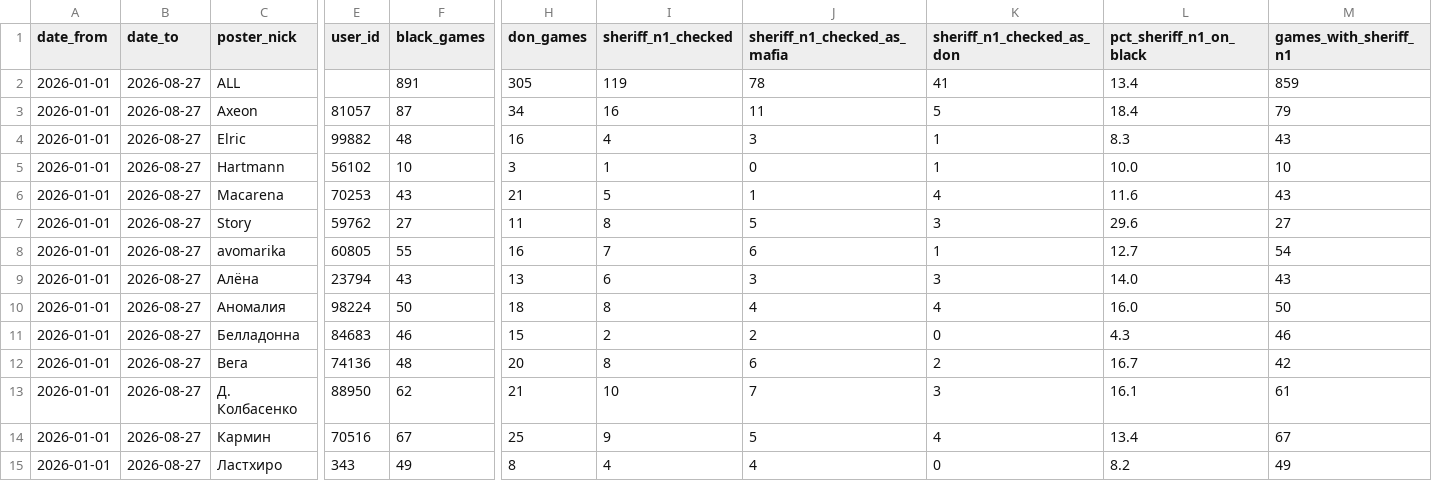
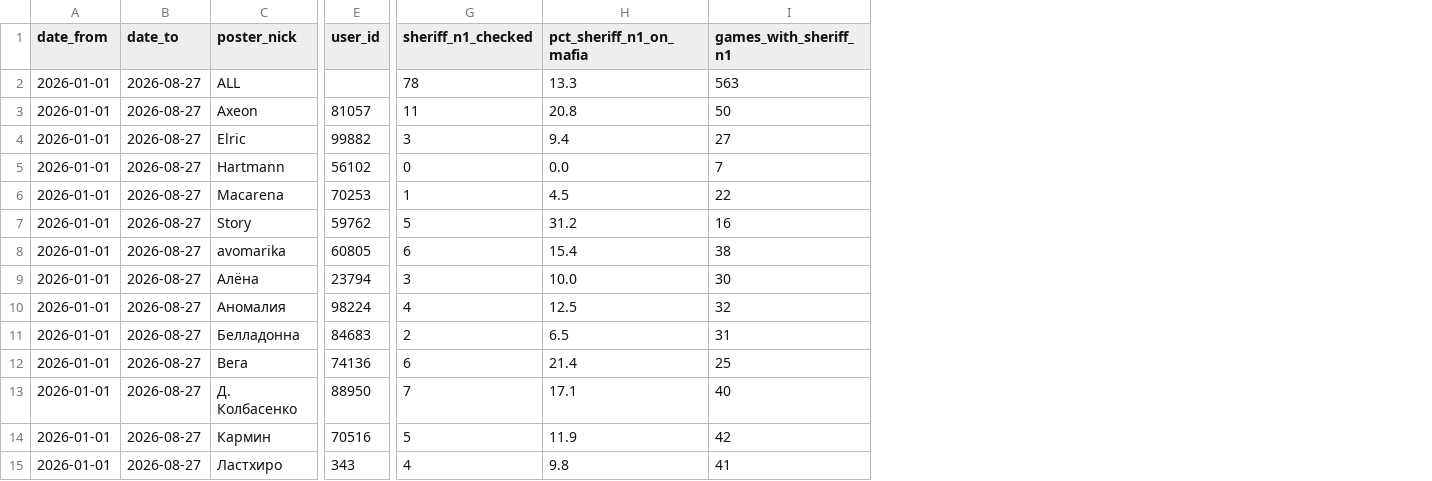
Before and after one commit to moshnikovd0709/MafiaStats, a CSV file: polemica_sheriff_n1_black_checks.csv, drawn as a sheet; only a part is shown, gaps mark what is left out; removed rows and columns are numbered as before the commit, all else as after; the diff covers the shown part only; the diff names each change by its address in the sheet, - before the commit and + after, or states it on an @@ line.

```diff
--- a/polemica_sheriff_n1_black_checks.csv
+++ b/polemica_sheriff_n1_black_checks.csv
-column F (black_games), rows 2-15: 891 | 87 | 48 | 10 | 43 | 27 | 55 | 43 | 50 | 46 | 48 | 62 | 67 | 49
-column H (don_games), rows 2-15: 305 | 34 | 16 | 3 | 21 | 11 | 16 | 13 | 18 | 15 | 20 | 21 | 25 | 8
-column J (sheriff_n1_checked_as_mafia), rows 2-15: 78 | 11 | 3 | 0 | 1 | 5 | 6 | 3 | 4 | 2 | 6 | 7 | 5 | 4
-column K (sheriff_n1_checked_as_don), rows 2-15: 41 | 5 | 1 | 1 | 4 | 3 | 1 | 3 | 4 | 0 | 2 | 3 | 4 | 0
-column L (pct_sheriff_n1_on_black), rows 2-15: 13.4 | 18.4 | 8.3 | 10.0 | 11.6 | 29.6 | 12.7 | 14.0 | 16.0 | 4.3 | 16.7 | 16.1 | 13.4 | 8.2
+column H (pct_sheriff_n1_on_mafia), rows 2-15: 13.3 | 20.8 | 9.4 | 0.0 | 4.5 | 31.2 | 15.4 | 10.0 | 12.5 | 6.5 | 21.4 | 17.1 | 11.9 | 9.8
-G2 (sheriff_n1_checked): 119
+G2 (sheriff_n1_checked): 78
-I2 (games_with_sheriff_n1): 859
+I2 (games_with_sheriff_n1): 563
-G3 (sheriff_n1_checked): 16
+G3 (sheriff_n1_checked): 11
-I3 (games_with_sheriff_n1): 79
+I3 (games_with_sheriff_n1): 50
-G4 (sheriff_n1_checked): 4
+G4 (sheriff_n1_checked): 3
-I4 (games_with_sheriff_n1): 43
+I4 (games_with_sheriff_n1): 27
-G5 (sheriff_n1_checked): 1
+G5 (sheriff_n1_checked): 0
-I5 (games_with_sheriff_n1): 10
+I5 (games_with_sheriff_n1): 7
-G6 (sheriff_n1_checked): 5
+G6 (sheriff_n1_checked): 1
-I6 (games_with_sheriff_n1): 43
+I6 (games_with_sheriff_n1): 22
-G7 (sheriff_n1_checked): 8
+G7 (sheriff_n1_checked): 5
-I7 (games_with_sheriff_n1): 27
+I7 (games_with_sheriff_n1): 16
-G8 (sheriff_n1_checked): 7
+G8 (sheriff_n1_checked): 6
-I8 (games_with_sheriff_n1): 54
+I8 (games_with_sheriff_n1): 38
-G9 (sheriff_n1_checked): 6
+G9 (sheriff_n1_checked): 3
-I9 (games_with_sheriff_n1): 43
+I9 (games_with_sheriff_n1): 30
-G10 (sheriff_n1_checked): 8
+G10 (sheriff_n1_checked): 4
-I10 (games_with_sheriff_n1): 50
+I10 (games_with_sheriff_n1): 32
-I11 (games_with_sheriff_n1): 46
+I11 (games_with_sheriff_n1): 31
-G12 (sheriff_n1_checked): 8
+G12 (sheriff_n1_checked): 6
-I12 (games_with_sheriff_n1): 42
+I12 (games_with_sheriff_n1): 25
-G13 (sheriff_n1_checked): 10
+G13 (sheriff_n1_checked): 7
-I13 (games_with_sheriff_n1): 61
+I13 (games_with_sheriff_n1): 40
-G14 (sheriff_n1_checked): 9
+G14 (sheriff_n1_checked): 5
-I14 (games_with_sheriff_n1): 67
+I14 (games_with_sheriff_n1): 42
-I15 (games_with_sheriff_n1): 49
+I15 (games_with_sheriff_n1): 41
```
Also changed, not shown: 12 edited cells elsewhere in this file, data/offline_tournament/analysis_sheriff_n1_black_checks.csv, data/offline_tournament/analysis_sheriff_n1_black_checks_overall.csv, 4 other files.
